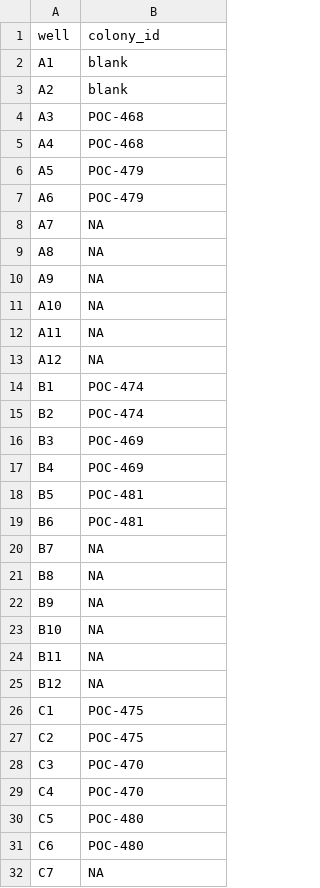
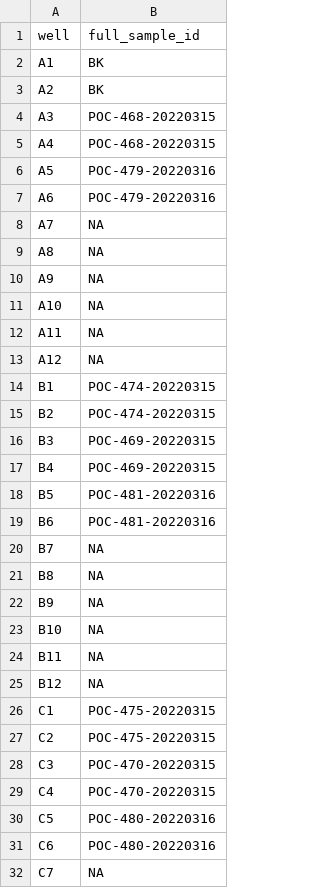
Before and after one commit to hputnam/Moorea_Pocillopora, a CSV file: data/chlorophyll/20220318_Plate1_Chl_platemap.csv, drawn as a sheet; only a part is shown; the diff covers the shown part only.

Commit message:
updating file structure, data, and scripts

```diff
--- a/data/chlorophyll/20220318_Plate1_Chl_platemap.csv
+++ b/data/chlorophyll/20220318_Plate1_Chl_platemap.csv
@@ -1,8 +1,8 @@
-well,colony_id
-A1,blank
-A2,blank
-A3,POC-468
-A4,POC-468
-A5,POC-479
-A6,POC-479
+well,full_sample_id
+A1,BK
+A2,BK
+A3,POC-468-20220315
+A4,POC-468-20220315
+A5,POC-479-20220316
+A6,POC-479-20220316
 A7,NA
@@ -13,8 +13,8 @@ A11,NA
 A12,NA
-B1,POC-474
-B2,POC-474
-B3,POC-469
-B4,POC-469
-B5,POC-481
-B6,POC-481
+B1,POC-474-20220315
+B2,POC-474-20220315
+B3,POC-469-20220315
+B4,POC-469-20220315
+B5,POC-481-20220316
+B6,POC-481-20220316
 B7,NA
@@ -25,8 +25,8 @@ B11,NA
 B12,NA
-C1,POC-475
-C2,POC-475
-C3,POC-470
-C4,POC-470
-C5,POC-480
-C6,POC-480
+C1,POC-475-20220315
+C2,POC-475-20220315
+C3,POC-470-20220315
+C4,POC-470-20220315
+C5,POC-480-20220316
+C6,POC-480-20220316
 C7,NA
```
Also changed, not shown: 24 edited cells elsewhere in this file, 23 other files.
